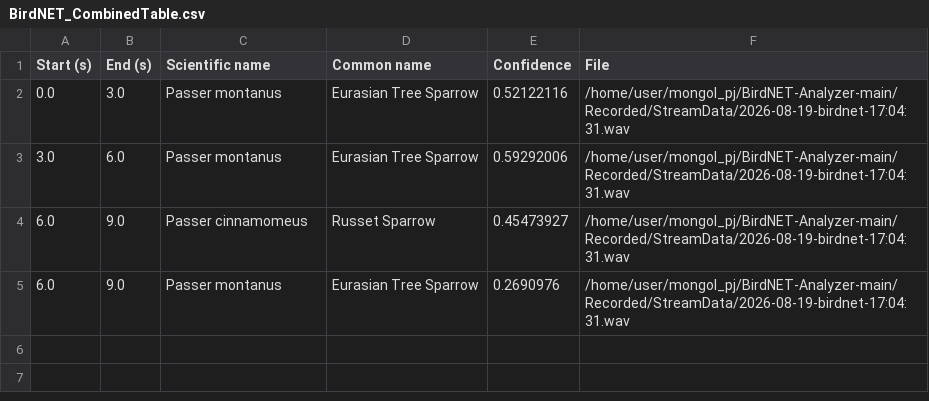
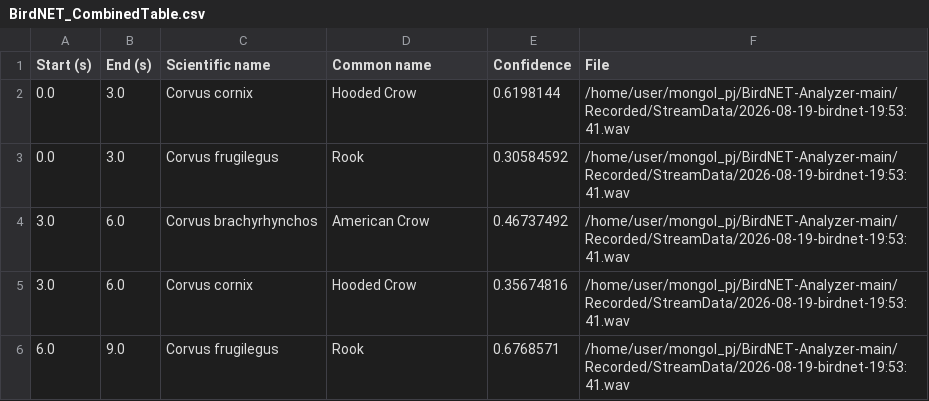
Before and after one commit to trusty-capstone/mongol_pj, a CSV file: output.csv/BirdNET_CombinedTable.csv, drawn as a sheet.

```diff
--- a/output.csv/BirdNET_CombinedTable.csv
+++ b/output.csv/BirdNET_CombinedTable.csv
@@ -1,5 +1,6 @@
 Start (s),End (s),Scientific name,Common name,Confidence,File
-0.0,3.0,Passer montanus,Eurasian Tree Sparrow,0.52122116,/home/user/mongol_pj/BirdNET-Analyzer-main/Recorded/StreamData/2026-08-19-birdnet-17:04:31.wav
-3.0,6.0,Passer montanus,Eurasian Tree Sparrow,0.59292006,/home/user/mongol_pj/BirdNET-Analyzer-main/Recorded/StreamData/2026-08-19-birdnet-17:04:31.wav
-6.0,9.0,Passer cinnamomeus,Russet Sparrow,0.45473927,/home/user/mongol_pj/BirdNET-Analyzer-main/Recorded/StreamData/2026-08-19-birdnet-17:04:31.wav
-6.0,9.0,Passer montanus,Eurasian Tree Sparrow,0.2690976,/home/user/mongol_pj/BirdNET-Analyzer-main/Recorded/StreamData/2026-08-19-birdnet-17:04:31.wav
+0.0,3.0,Corvus cornix,Hooded Crow,0.6198144,/home/user/mongol_pj/BirdNET-Analyzer-main/Recorded/StreamData/2026-08-19-birdnet-19:53:41.wav
+0.0,3.0,Corvus frugilegus,Rook,0.30584592,/home/user/mongol_pj/BirdNET-Analyzer-main/Recorded/StreamData/2026-08-19-birdnet-19:53:41.wav
+3.0,6.0,Corvus brachyrhynchos,American Crow,0.46737492,/home/user/mongol_pj/BirdNET-Analyzer-main/Recorded/StreamData/2026-08-19-birdnet-19:53:41.wav
+3.0,6.0,Corvus cornix,Hooded Crow,0.35674816,/home/user/mongol_pj/BirdNET-Analyzer-main/Recorded/StreamData/2026-08-19-birdnet-19:53:41.wav
+6.0,9.0,Corvus frugilegus,Rook,0.6768571,/home/user/mongol_pj/BirdNET-Analyzer-main/Recorded/StreamData/2026-08-19-birdnet-19:53:41.wav
```
Also changed, not shown: 2 other files.
